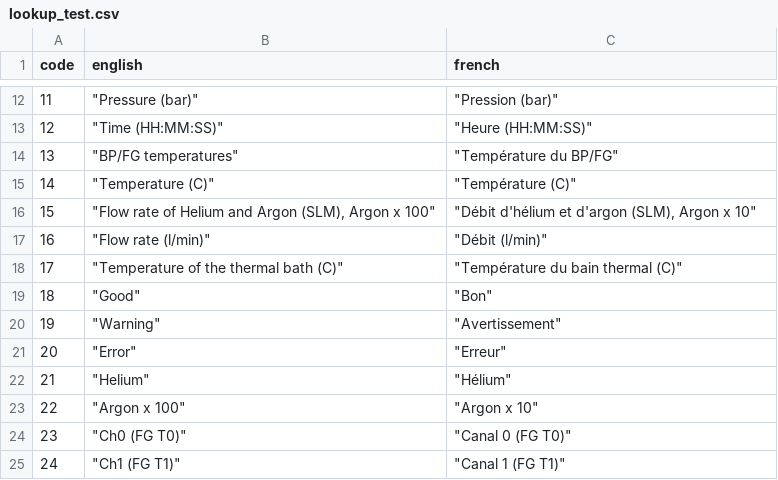
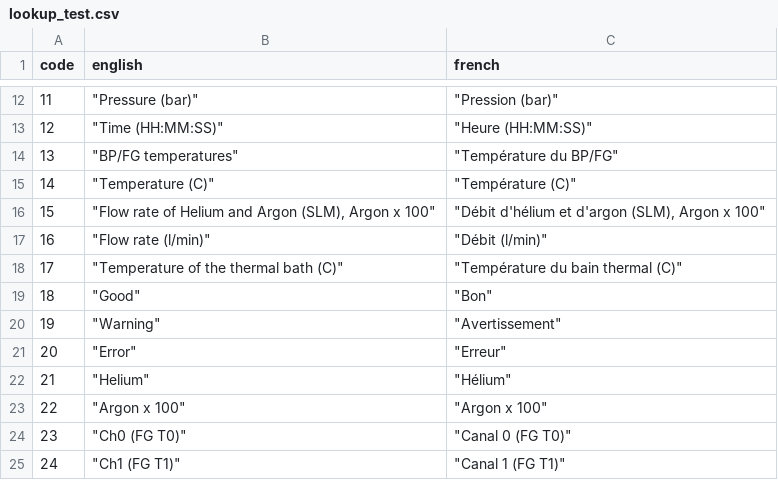
Before and after one commit to Sam4208/sn-rpi2-copy, a CSV file: GasSystemGUI/lookup_test.csv, drawn as a sheet; only a part is shown, gaps mark what is left out.

```diff
--- a/GasSystemGUI/lookup_test.csv
+++ b/GasSystemGUI/lookup_test.csv
@@ -15,3 +15,3 @@ code,english,french,,,,
 14,"""Temperature (C)""","""Température (C)""",,,,
-15,"""Flow rate of Helium and Argon (SLM), Argon x 100""","""Débit d'hélium et d'argon (SLM), Argon x 10""",,,,
+15,"""Flow rate of Helium and Argon (SLM), Argon x 100""","""Débit d'hélium et d'argon (SLM), Argon x 100""",,,,
 16,"""Flow rate (l/min)""","""Débit (l/min)""",,,,
@@ -22,3 +22,3 @@ code,english,french,,,,
 21,"""Helium""","""Hélium""",,,,
-22,"""Argon x 100""","""Argon x 10""",,,,
+22,"""Argon x 100""","""Argon x 100""",,,,
 23,"""Ch0 (FG T0)""","""Canal 0 (FG T0)""",,,,
```
Also changed, not shown: 45 other files.
